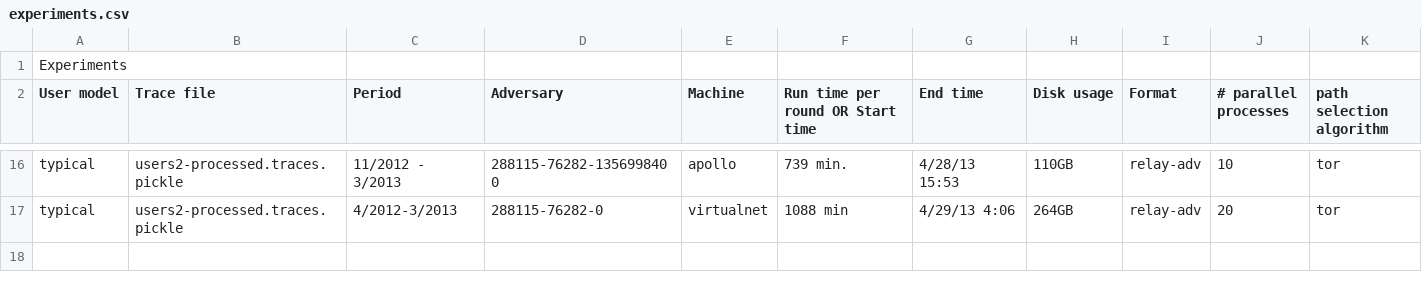
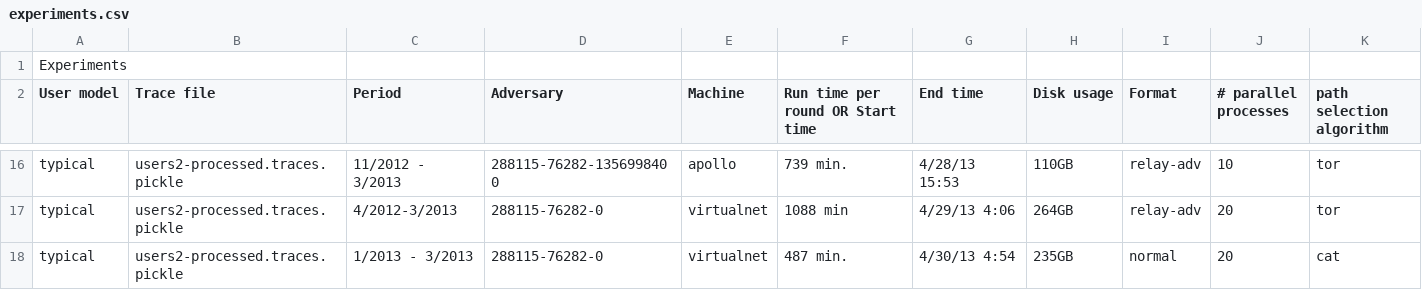
Before and after one commit to torps/torps, a CSV file: experiments.csv, drawn as a sheet; only a part is shown, gaps mark what is left out; rows hold the shown columns only; the diff names each change by its address in the sheet, - before the commit and + after, or states it on an @@ line.

```diff
--- a/experiments.csv
+++ b/experiments.csv
+row 18: typical | users2-processed.traces.pickle | 1/2013 - 3/2013 | 288115-76282-0 | virtualnet | 487 min. | 4/30/13 4:54 | 235GB | normal | 20 | cat
```
Also changed, not shown: 1 other file.
